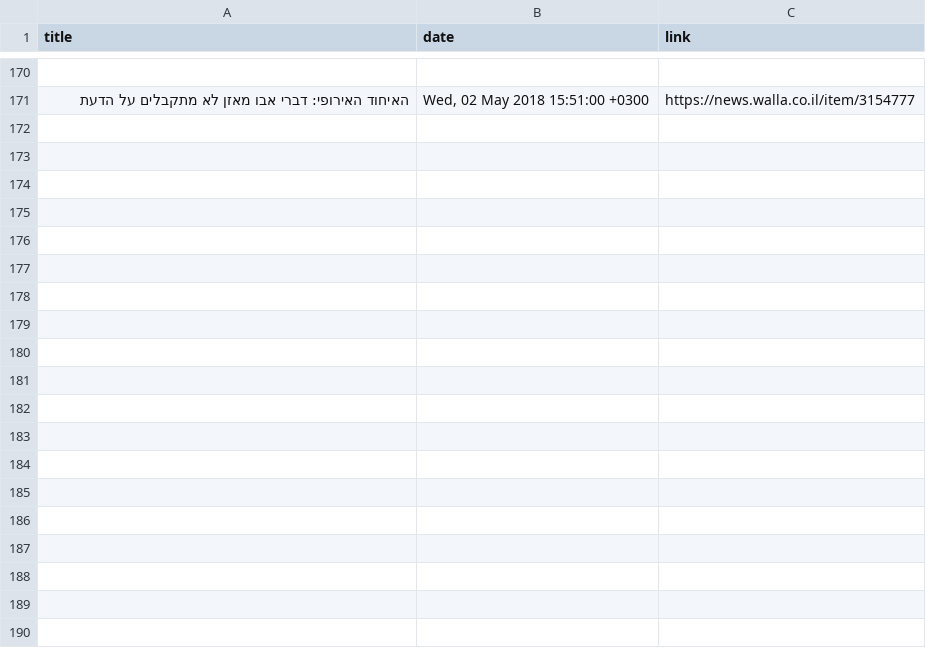
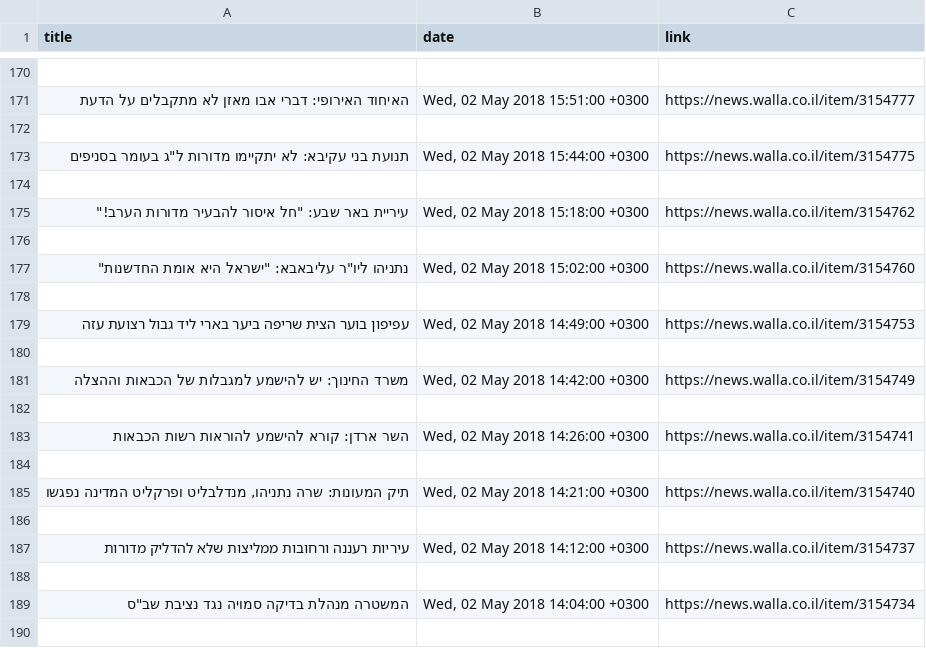
Before and after one commit to eladgubkin/python-exercises, a CSV file: WebsiteScraping/Scraping&Writing.csv, drawn as a sheet; only a part is shown, gaps mark what is left out; the diff covers the shown part only; the diff names each change by its address in the sheet, - before the commit and + after, or states it on an @@ line.

```diff
--- a/WebsiteScraping/Scraping&Writing.csv
+++ b/WebsiteScraping/Scraping&Writing.csv
+row 172: (empty)
+row 173: תנועת בני עקיבא: לא יתקיימו מדורות ל"ג בעומר בסניפים | Wed, 02 May 2018 15:44:00 +0300 | https://news.walla.co.il/item/3154775
+row 174: (empty)
+row 175: עיריית באר שבע: "חל איסור להבעיר מדורות הערב!" | Wed, 02 May 2018 15:18:00 +0300 | https://news.walla.co.il/item/3154762
+row 176: (empty)
+row 177: נתניהו ליו"ר עליבאבא: "ישראל היא אומת החדשנות" | Wed, 02 May 2018 15:02:00 +0300 | https://news.walla.co.il/item/3154760
+row 178: (empty)
+row 179: עפיפון בוער הצית שריפה ביער בארי ליד גבול רצועת עזה | Wed, 02 May 2018 14:49:00 +0300 | https://news.walla.co.il/item/3154753
+row 180: (empty)
+row 181: משרד החינוך: יש להישמע למגבלות של הכבאות וההצלה | Wed, 02 May 2018 14:42:00 +0300 | https://news.walla.co.il/item/3154749
+row 182: (empty)
+row 183: השר ארדן: קורא להישמע להוראות רשות הכבאות | Wed, 02 May 2018 14:26:00 +0300 | https://news.walla.co.il/item/3154741
+row 184: (empty)
+row 185: תיק המעונות: שרה נתניהו, מנדלבליט ופרקליט המדינה נפגשו | Wed, 02 May 2018 14:21:00 +0300 | https://news.walla.co.il/item/3154740
+row 186: (empty)
+row 187: עיריות רעננה ורחובות ממליצות שלא להדליק מדורות | Wed, 02 May 2018 14:12:00 +0300 | https://news.walla.co.il/item/3154737
+row 188: (empty)
+row 189: המשטרה מנהלת בדיקה סמויה נגד נציבת שב"ס | Wed, 02 May 2018 14:04:00 +0300 | https://news.walla.co.il/item/3154734
+row 190: (empty)
```
Also changed, not shown: 32 added rows, 13 removed rows, 1 moved row and 7 edited cells elsewhere in this file, 2 other files.
